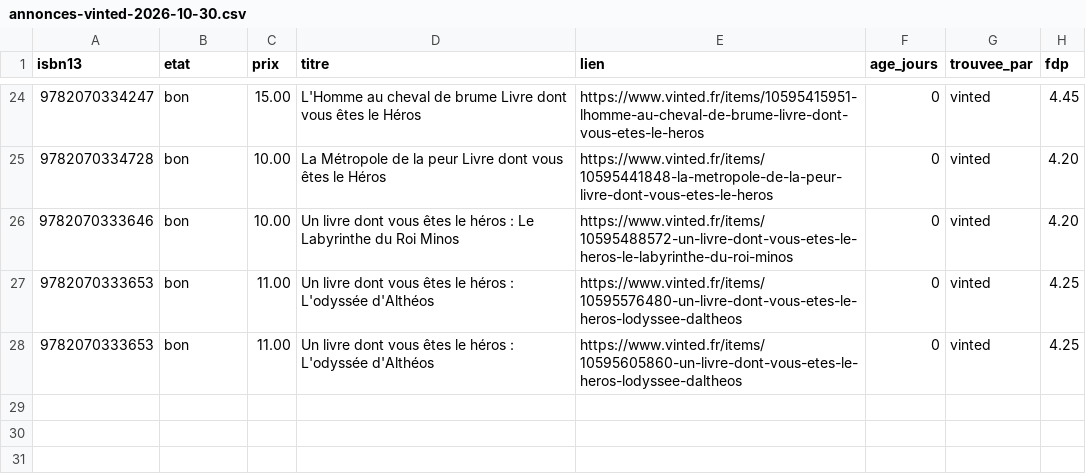
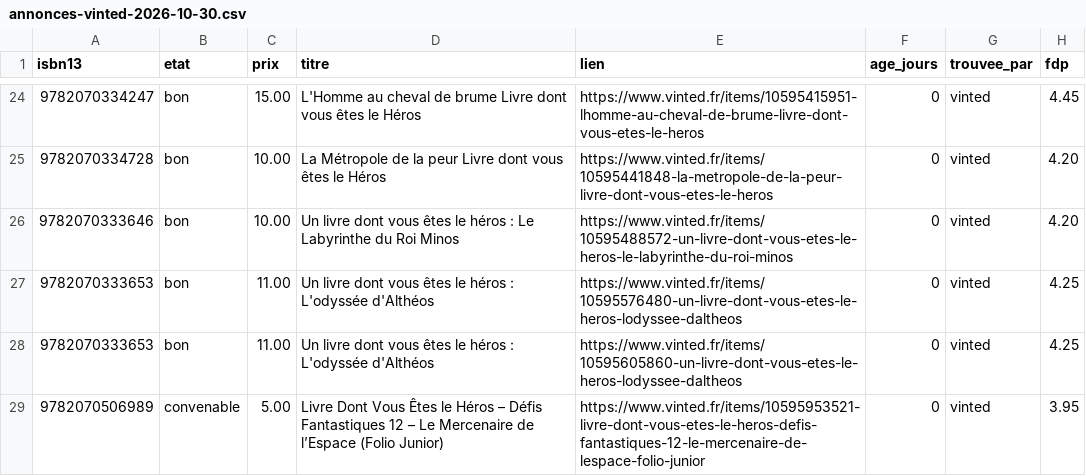
Before and after one commit to loliba92/LDVELH, a CSV file: data/raw/occasion/annonces-vinted-2026-10-30.csv, drawn as a sheet; only a part is shown, gaps mark what is left out.

```diff
--- a/data/raw/occasion/annonces-vinted-2026-10-30.csv
+++ b/data/raw/occasion/annonces-vinted-2026-10-30.csv
@@ -28 +28,2 @@ isbn13,etat,prix,titre,lien,age_jours,trouvee_par,fdp
 9782070333653,bon,11.00,Un livre dont vous êtes le héros : L'odyssée d'Althéos,https://www.vinted.fr/items/10595605860-un-livre-dont-vous-etes-le-heros-lodyssee-daltheos,0,vinted,4.25
+9782070506989,convenable,5.00,Livre Dont Vous Êtes le Héros – Défis Fantastiques 12 – Le Mercenaire de l’Espace (Folio Junior),https://www.vinted.fr/items/10595953521-livre-dont-vous-etes-le-heros-defis-fantastiques-12-le-mercenaire-de-lespace-folio-junior,0,vinted,3.95
```
Also changed, not shown: data/raw/occasion/vinted-2026-10-30.csv, 10 other files.
